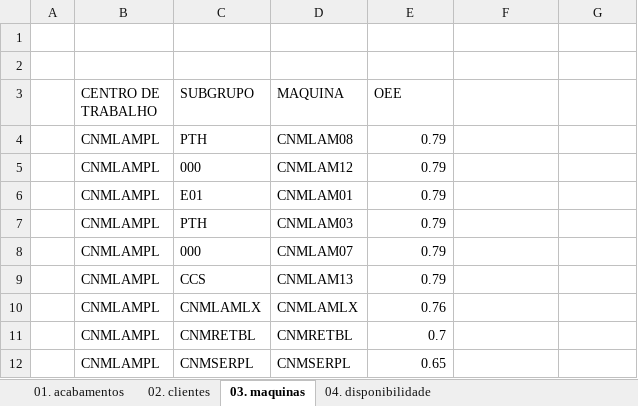
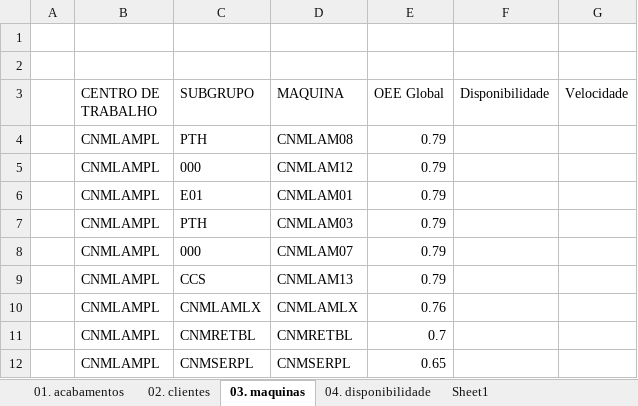
Before and after one commit to lilianaarramalho/SequenciamentoCNM, an Excel workbook: 01. settings.xlsm, sheet 03. maquinas, drawn as a sheet; values as stored, in another font and other column widths than the file's, no borders; charts and pictures and table styles not drawn; the diff names each change by its address in the sheet, - before the commit and + after, or states it on an @@ line.

```diff
--- a/01. settings.xlsm (sheet 03. maquinas)
+++ b/01. settings.xlsm (sheet 03. maquinas)
+sheet tab: Sheet1
-E3: OEE
+E3: OEE Global
-F3: (empty)
+F3: Disponibilidade
-G3: (empty)
+G3: Velocidade
```
Also changed, not shown: sheet 04. disponibilidade, sheet 01. acabamentos, charts or pictures, 13 other files.
